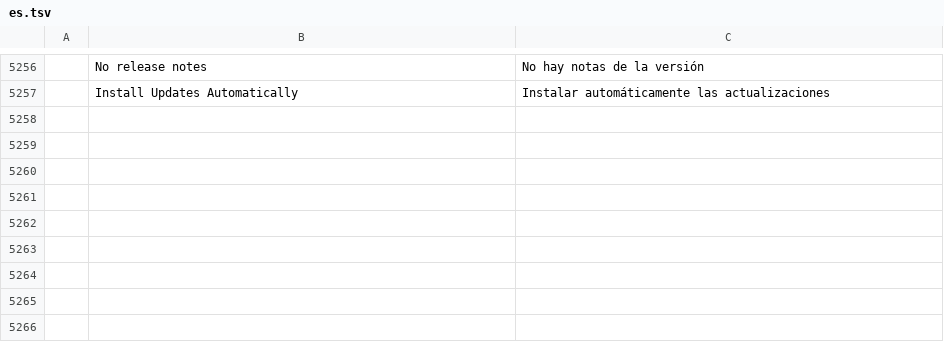
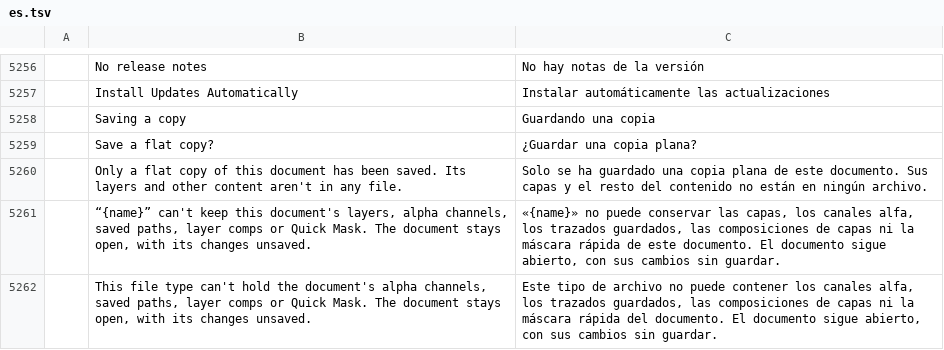
Before and after one commit to ChoqueCastroLD/capishot, a TSV file: crates/ui-egui/src/i18n/es.tsv, drawn as a sheet; only a part is shown, gaps mark what is left out; the diff names each change by its address in the sheet, - before the commit and + after, or states it on an @@ line.

```diff
--- a/crates/ui-egui/src/i18n/es.tsv
+++ b/crates/ui-egui/src/i18n/es.tsv
+row 5258:  | Saving a copy | Guardando una copia
+row 5259:  | Save a flat copy? | ¿Guardar una copia plana?
+row 5260:  | Only a flat copy of this document has been saved. Its layers and other content aren't in any file. | Solo se ha guardado una copia plana de este documento. Sus capas y el resto del contenido no están en ningún archivo.
+row 5261:  | “{name}” can't keep this document's layers, alpha channels, saved paths, layer comps or Quick Mask. The document stays open, with its changes unsaved. | «{name}» no puede conservar las capas, los canales alfa, los trazados guardados, las composiciones de capas ni la máscara rápida de este documento. El documento sigue abierto, con sus cambios sin guardar.
+row 5262:  | This file type can't hold the document's alpha channels, saved paths, layer comps or Quick Mask. The document stays open, with its changes unsaved. | Este tipo de archivo no puede contener los canales alfa, los trazados guardados, las composiciones de capas ni la máscara rápida del documento. El documento sigue abierto, con sus cambios sin guardar.
```
Also changed, not shown: crates/ui-egui/src/i18n/pt-br.tsv, crates/ui-egui/src/i18n/pt-pt.tsv, 14 other files.
